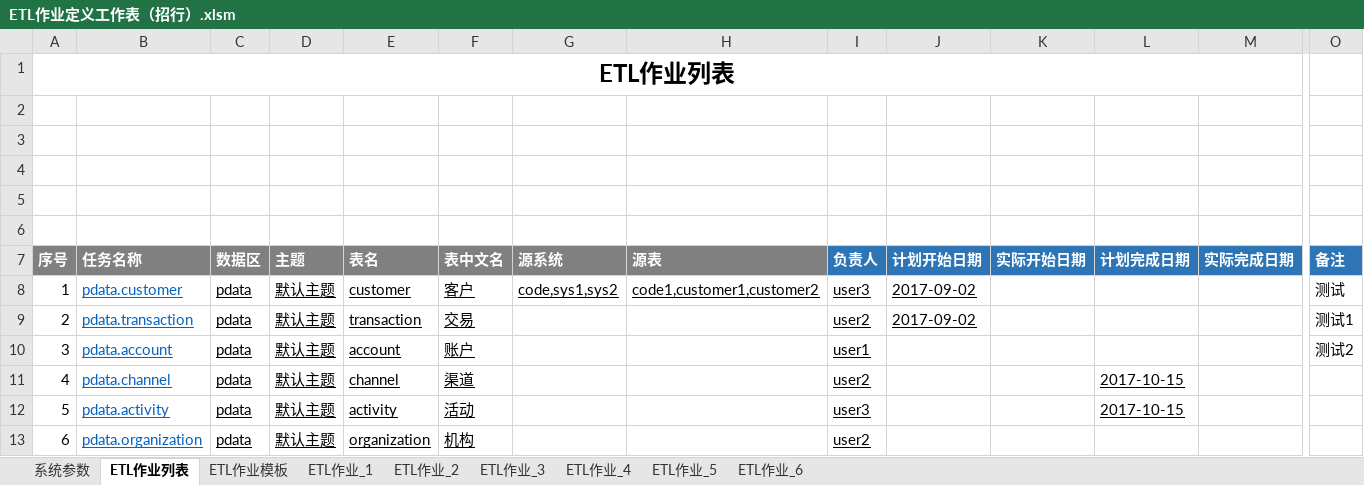
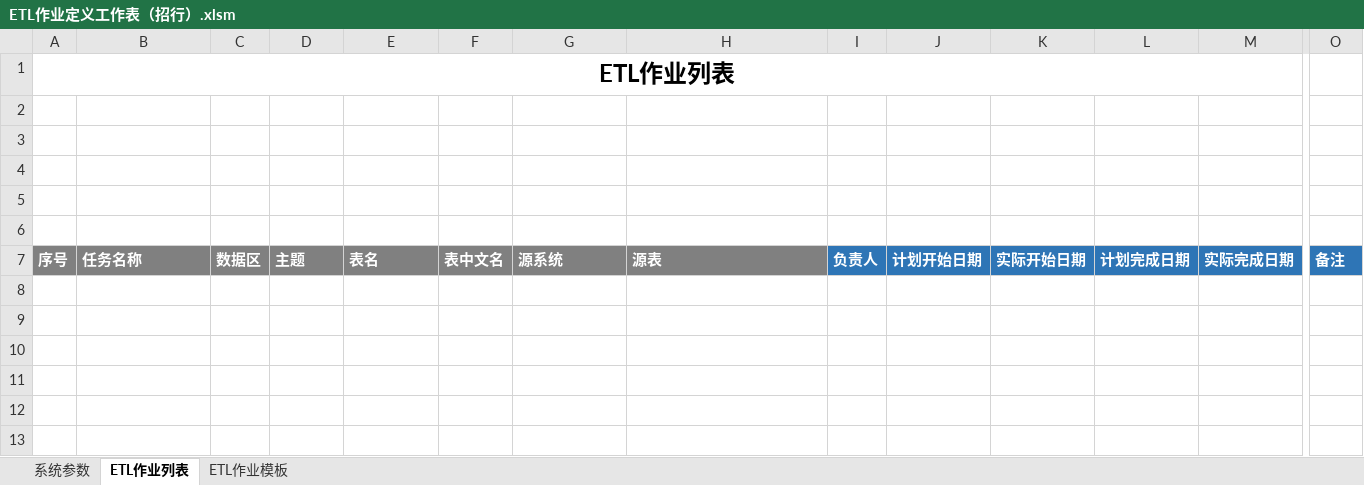
Before and after one commit to qq85609655/etldev-1, an Excel workbook: ETL作业定义工作表（招行）.xlsm, sheet ETL作业列表, drawn as a sheet; only a part is shown, gaps mark what is left out; values as stored, in another font and other column widths than the file's, no borders; charts and pictures and table styles not drawn; rows hold the shown columns only; the diff names each change by its address in the sheet, - before the commit and + after, or states it on an @@ line.

```diff
--- a/ETL作业定义工作表（招行）.xlsm (sheet ETL作业列表)
+++ b/ETL作业定义工作表（招行）.xlsm (sheet ETL作业列表)
-sheet tab: ETL作业_1
-sheet tab: ETL作业_2
-sheet tab: ETL作业_3
-sheet tab: ETL作业_4
-sheet tab: ETL作业_5
-sheet tab: ETL作业_6
-row 8: 1 | pdata.customer | pdata | 默认主题 | customer | 客户 | code,sys1,sys2 | code1,customer1,customer2 | user3 | 2017-09-02 |  |  |  | 测试
-row 9: 2 | pdata.transaction | pdata | 默认主题 | transaction | 交易 |  |  | user2 | 2017-09-02 |  |  |  | 测试1
-row 10: 3 | pdata.account | pdata | 默认主题 | account | 账户 |  |  | user1 |  |  |  |  | 测试2
-row 11: 4 | pdata.channel | pdata | 默认主题 | channel | 渠道 |  |  | user2 |  |  | 2017-10-15
-row 12: 5 | pdata.activity | pdata | 默认主题 | activity | 活动 |  |  | user3 |  |  | 2017-10-15
-row 13: 6 | pdata.organization | pdata | 默认主题 | organization | 机构 |  |  | user2
```
Also changed, not shown: sheet 系统参数, charts or pictures.
